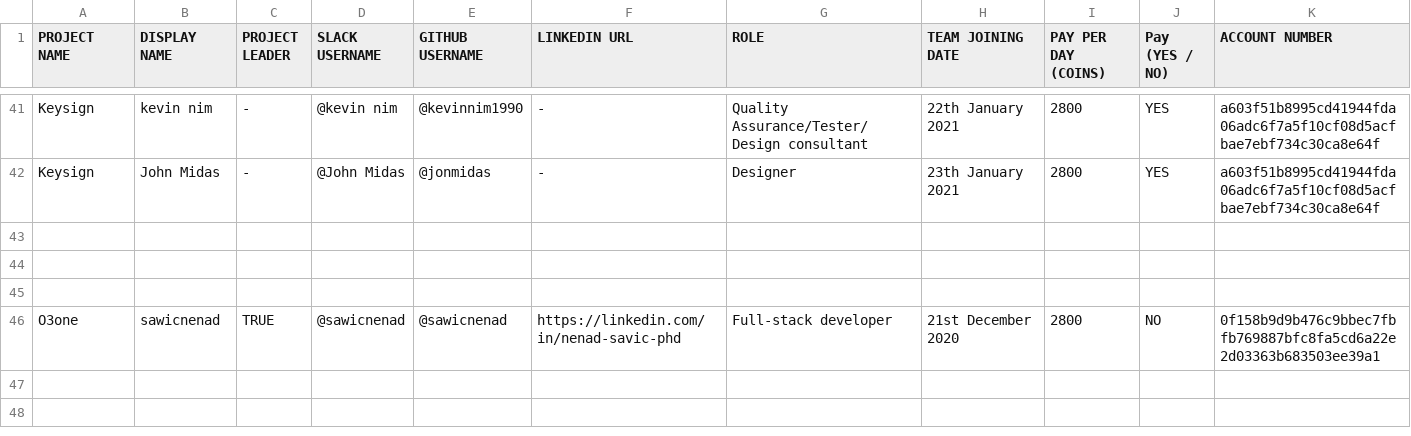
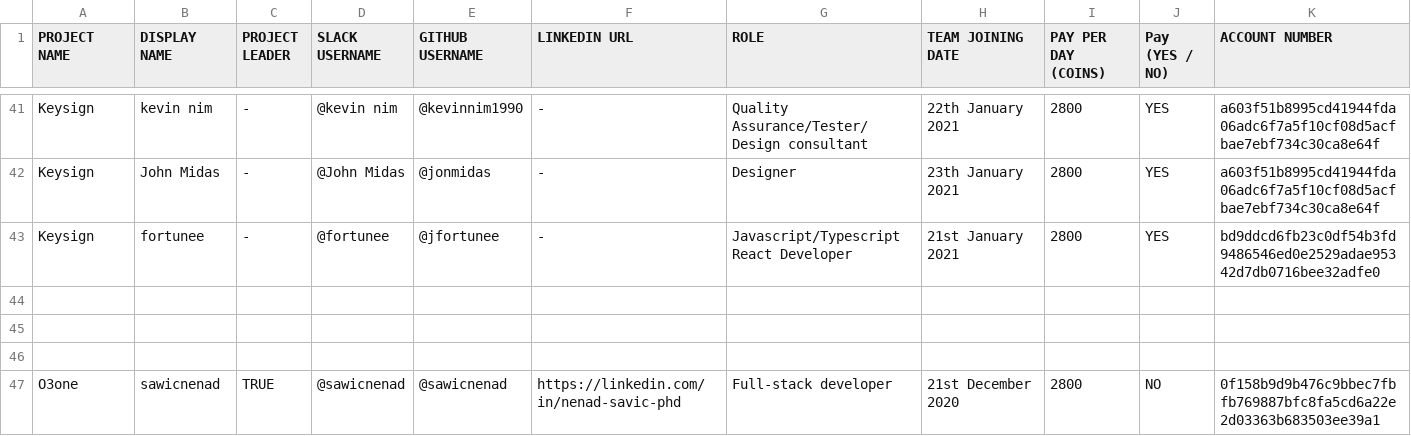
Before and after one commit to thenewboston-blockchain/Projects, a CSV file: CSVs/project-teams.csv, drawn as a sheet; only a part is shown, gaps mark what is left out; the shorter side is filled out with more unchanged rows.

Commit message:
Update project-teams.csv

```diff
--- a/CSVs/project-teams.csv
+++ b/CSVs/project-teams.csv
@@ -42,2 +42,3 @@ Keysign,kevin nim,-,@kevin nim,@kevinnim1990,-,Quality Assurance/Tester/Design c
 Keysign,John Midas,-,@John Midas,@jonmidas,-,Designer,23th January 2021,2800,YES,a603f51b8995cd41944fda06adc6f7a5f10cf08d5acfbae7ebf734c30ca8e64f
+Keysign,fortunee,-,@fortunee,@jfortunee,-,Javascript/Typescript React Developer,21st January 2021,2800,YES,bd9ddcd6fb23c0df54b3fd9486546ed0e2529adae95342d7db0716bee32adfe0
 
```
